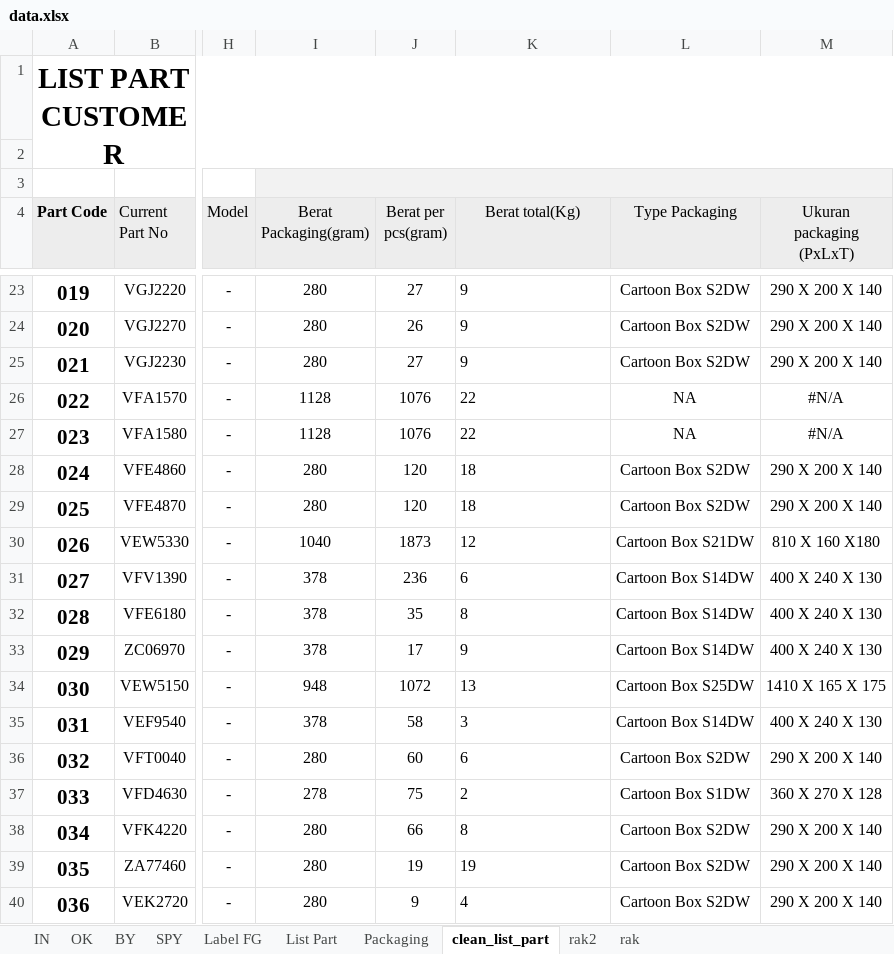
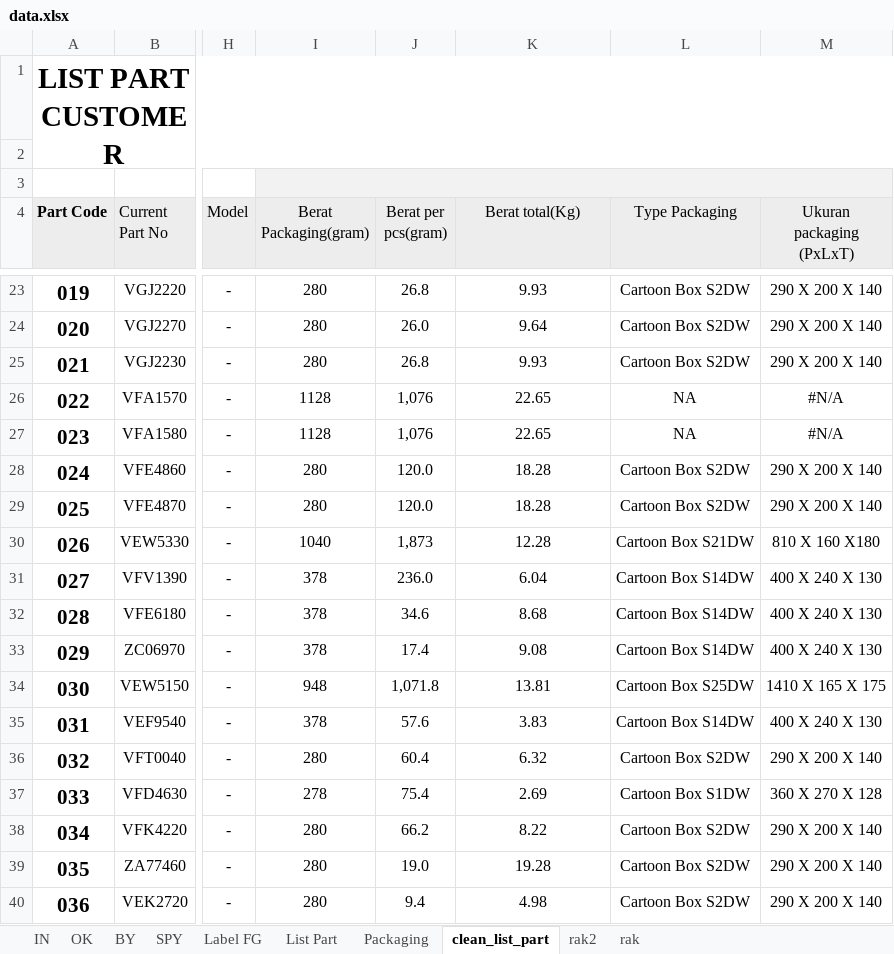
Before and after one commit to Herutriana44/barcode-project-app, an Excel workbook: database/seeders/data/data.xlsx, sheet clean_list_part, drawn as a sheet; only a part is shown, gaps mark what is left out; values as stored, in another font and other column widths than the file's, no borders; conditional formats not drawn; the diff covers the shown part only; the diff names each change by its address in the sheet, - before the commit and + after, or states it on an @@ line.

```diff
--- a/database/seeders/data/data.xlsx (sheet clean_list_part)
+++ b/database/seeders/data/data.xlsx (sheet clean_list_part)
-J23 (Berat per pcs(gram)): 27
+J23 (Berat per pcs(gram)): 26.8
-K23:K40 alignment: left
+K23:K40 alignment: center
-K23 (Berat total(Kg)): 9
+K23 (Berat total(Kg)): 9.93
-J24 (Berat per pcs(gram)): 26
+J24 (Berat per pcs(gram)): 26.0
-K24 (Berat total(Kg)): 9
+K24 (Berat total(Kg)): 9.64
-J25 (Berat per pcs(gram)): 27
+J25 (Berat per pcs(gram)): 26.8
-K25 (Berat total(Kg)): 9
+K25 (Berat total(Kg)): 9.93
-J26:J27 (Berat per pcs(gram)): 1076
+J26:J27 (Berat per pcs(gram)): 1,076
-K26:K27 (Berat total(Kg)): 22
+K26:K27 (Berat total(Kg)): 22.65
-J28:J29 (Berat per pcs(gram)): 120
+J28:J29 (Berat per pcs(gram)): 120.0
-K28:K29 (Berat total(Kg)): 18
+K28:K29 (Berat total(Kg)): 18.28
-J30 (Berat per pcs(gram)): 1873
+J30 (Berat per pcs(gram)): 1,873
-K30 (Berat total(Kg)): 12
+K30 (Berat total(Kg)): 12.28
-J31 (Berat per pcs(gram)): 236
+J31 (Berat per pcs(gram)): 236.0
-K31 (Berat total(Kg)): 6
+K31 (Berat total(Kg)): 6.04
-J32 (Berat per pcs(gram)): 35
+J32 (Berat per pcs(gram)): 34.6
-K32 (Berat total(Kg)): 8
+K32 (Berat total(Kg)): 8.68
-J33 (Berat per pcs(gram)): 17
+J33 (Berat per pcs(gram)): 17.4
-K33 (Berat total(Kg)): 9
+K33 (Berat total(Kg)): 9.08
-J34 (Berat per pcs(gram)): 1072
+J34 (Berat per pcs(gram)): 1,071.8
-K34 (Berat total(Kg)): 13
+K34 (Berat total(Kg)): 13.81
-J35 (Berat per pcs(gram)): 58
+J35 (Berat per pcs(gram)): 57.6
-K35 (Berat total(Kg)): 3
+K35 (Berat total(Kg)): 3.83
-J36 (Berat per pcs(gram)): 60
+J36 (Berat per pcs(gram)): 60.4
-K36 (Berat total(Kg)): 6
+K36 (Berat total(Kg)): 6.32
-J37 (Berat per pcs(gram)): 75
+J37 (Berat per pcs(gram)): 75.4
-K37 (Berat total(Kg)): 2
+K37 (Berat total(Kg)): 2.69
-J38 (Berat per pcs(gram)): 66
+J38 (Berat per pcs(gram)): 66.2
-K38 (Berat total(Kg)): 8
+K38 (Berat total(Kg)): 8.22
-J39 (Berat per pcs(gram)): 19
+J39 (Berat per pcs(gram)): 19.0
-K39 (Berat total(Kg)): 19
+K39 (Berat total(Kg)): 19.28
-J40 (Berat per pcs(gram)): 9
+J40 (Berat per pcs(gram)): 9.4
-K40 (Berat total(Kg)): 4
+K40 (Berat total(Kg)): 4.98
```
Also changed, not shown: 692 edited cells and cell formats elsewhere in this sheet, formulas that keep their value, charts or pictures, 1 other file.
